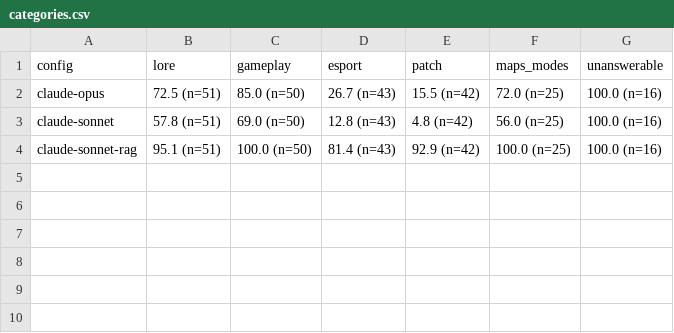
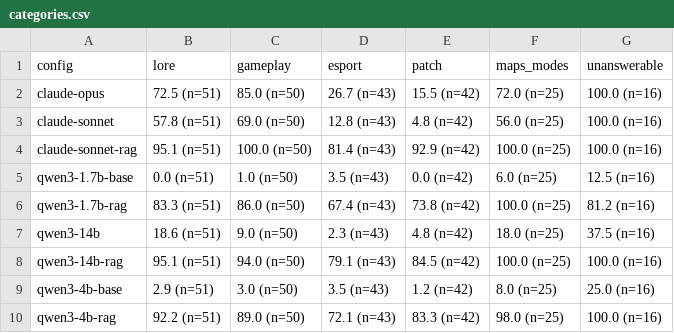
Before and after one commit to Nathan-Albalat/OverwatchSLM, a CSV file: eval/report/categories.csv, drawn as a sheet.

```diff
--- a/eval/report/categories.csv
+++ b/eval/report/categories.csv
@@ -4 +4,7 @@ claude-sonnet;57.8 (n=51);69.0 (n=50);12.8 (n=43);4.8 (n=42);56.0 (n=25);100.0 (
 claude-sonnet-rag;95.1 (n=51);100.0 (n=50);81.4 (n=43);92.9 (n=42);100.0 (n=25);100.0 (n=16)
+qwen3-1.7b-base;0.0 (n=51);1.0 (n=50);3.5 (n=43);0.0 (n=42);6.0 (n=25);12.5 (n=16)
+qwen3-1.7b-rag;83.3 (n=51);86.0 (n=50);67.4 (n=43);73.8 (n=42);100.0 (n=25);81.2 (n=16)
+qwen3-14b;18.6 (n=51);9.0 (n=50);2.3 (n=43);4.8 (n=42);18.0 (n=25);37.5 (n=16)
+qwen3-14b-rag;95.1 (n=51);94.0 (n=50);79.1 (n=43);84.5 (n=42);100.0 (n=25);100.0 (n=16)
+qwen3-4b-base;2.9 (n=51);3.0 (n=50);3.5 (n=43);1.2 (n=42);8.0 (n=25);25.0 (n=16)
+qwen3-4b-rag;92.2 (n=51);89.0 (n=50);72.1 (n=43);83.3 (n=42);98.0 (n=25);100.0 (n=16)
```
Also changed, not shown: eval/report/global.csv, eval/report/performance.csv, 15 other files.
